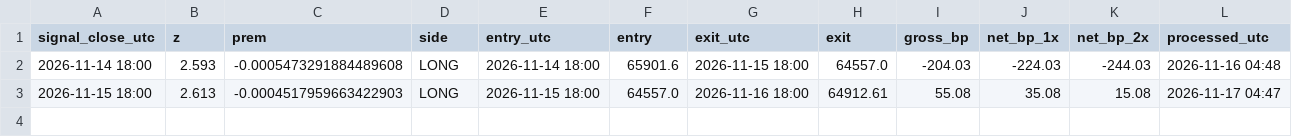
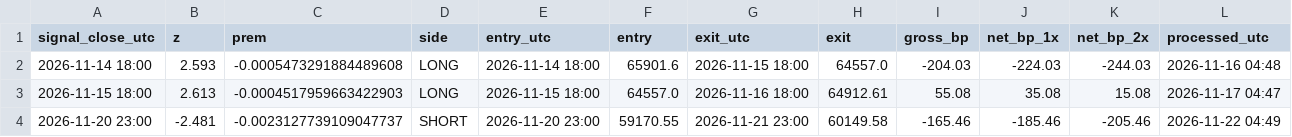
Before and after one commit to alkaabiz-crypto/Octabot, a CSV file: research/new_discovery/forward_h4/ledger.csv, drawn as a sheet; the diff names each change by its address in the sheet, - before the commit and + after, or states it on an @@ line.

```diff
--- a/research/new_discovery/forward_h4/ledger.csv
+++ b/research/new_discovery/forward_h4/ledger.csv
+row 4: 2026-11-20 23:00 | -2.481 | -0.0023127739109047737 | SHORT | 2026-11-20 23:00 | 59170.55 | 2026-11-21 23:00 | 60149.58 | -165.46 | -185.46 | -205.46 | 2026-11-22 04:49
```
Also changed, not shown: 3 other files.
